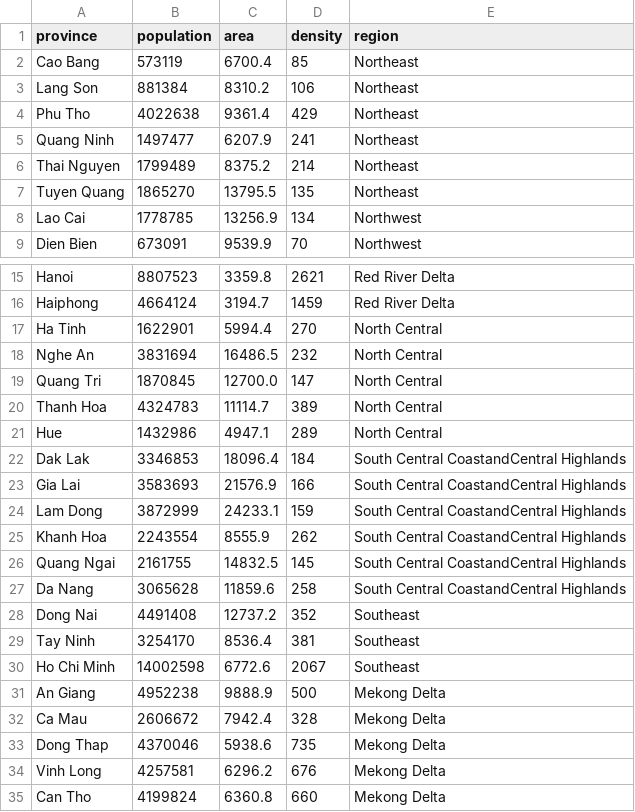
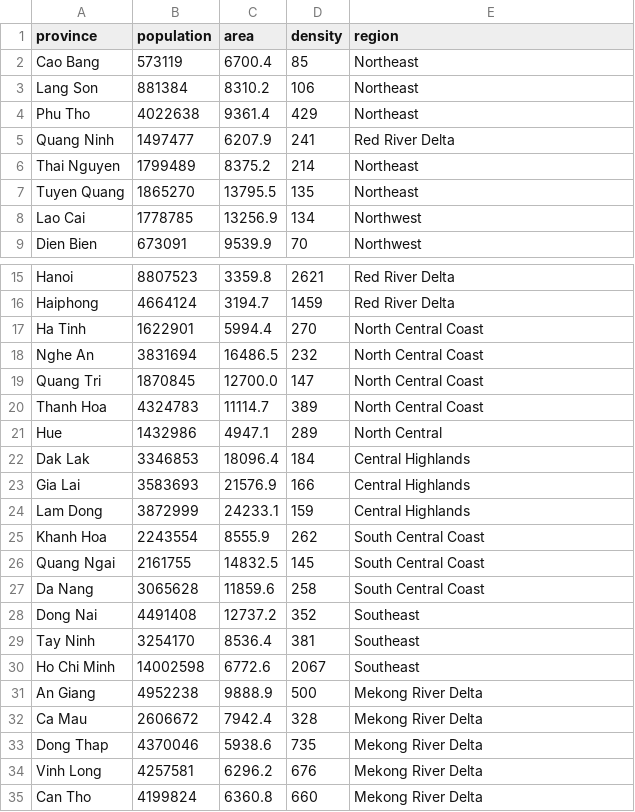
Before and after one commit to DungNgo13/BDES333877_02_Hadoop_HBase_Population_Stock_Analysis, a CSV file: dataset/raw/population_raw.csv, drawn as a sheet; only a part is shown, gaps mark what is left out.

Commit message:
feat: add population crawler

```diff
--- a/dataset/raw/population_raw.csv
+++ b/dataset/raw/population_raw.csv
@@ -4,3 +4,3 @@ Lang Son,881384,8310.2,106,Northeast
 Phu Tho,4022638,9361.4,429,Northeast
-Quang Ninh,1497477,6207.9,241,Northeast
+Quang Ninh,1497477,6207.9,241,Red River Delta
 Thai Nguyen,1799489,8375.2,214,Northeast
@@ -16,13 +16,13 @@ Hanoi,8807523,3359.8,2621,Red River Delta
 Haiphong,4664124,3194.7,1459,Red River Delta
-Ha Tinh,1622901,5994.4,270,North Central
-Nghe An,3831694,16486.5,232,North Central
-Quang Tri,1870845,12700.0,147,North Central
-Thanh Hoa,4324783,11114.7,389,North Central
+Ha Tinh,1622901,5994.4,270,North Central Coast
+Nghe An,3831694,16486.5,232,North Central Coast
+Quang Tri,1870845,12700.0,147,North Central Coast
+Thanh Hoa,4324783,11114.7,389,North Central Coast
 Hue,1432986,4947.1,289,North Central
-Dak Lak,3346853,18096.4,184,South Central CoastandCentral Highlands
-Gia Lai,3583693,21576.9,166,South Central CoastandCentral Highlands
-Lam Dong,3872999,24233.1,159,South Central CoastandCentral Highlands
-Khanh Hoa,2243554,8555.9,262,South Central CoastandCentral Highlands
-Quang Ngai,2161755,14832.5,145,South Central CoastandCentral Highlands
-Da Nang,3065628,11859.6,258,South Central CoastandCentral Highlands
+Dak Lak,3346853,18096.4,184,Central Highlands
+Gia Lai,3583693,21576.9,166,Central Highlands
+Lam Dong,3872999,24233.1,159,Central Highlands
+Khanh Hoa,2243554,8555.9,262,South Central Coast
+Quang Ngai,2161755,14832.5,145,South Central Coast
+Da Nang,3065628,11859.6,258,South Central Coast
 Dong Nai,4491408,12737.2,352,Southeast
@@ -30,6 +30,6 @@ Tay Ninh,3254170,8536.4,381,Southeast
 Ho Chi Minh,14002598,6772.6,2067,Southeast
-An Giang,4952238,9888.9,500,Mekong Delta
-Ca Mau,2606672,7942.4,328,Mekong Delta
-Dong Thap,4370046,5938.6,735,Mekong Delta
-Vinh Long,4257581,6296.2,676,Mekong Delta
-Can Tho,4199824,6360.8,660,Mekong Delta
+An Giang,4952238,9888.9,500,Mekong River Delta
+Ca Mau,2606672,7942.4,328,Mekong River Delta
+Dong Thap,4370046,5938.6,735,Mekong River Delta
+Vinh Long,4257581,6296.2,676,Mekong River Delta
+Can Tho,4199824,6360.8,660,Mekong River Delta
```
